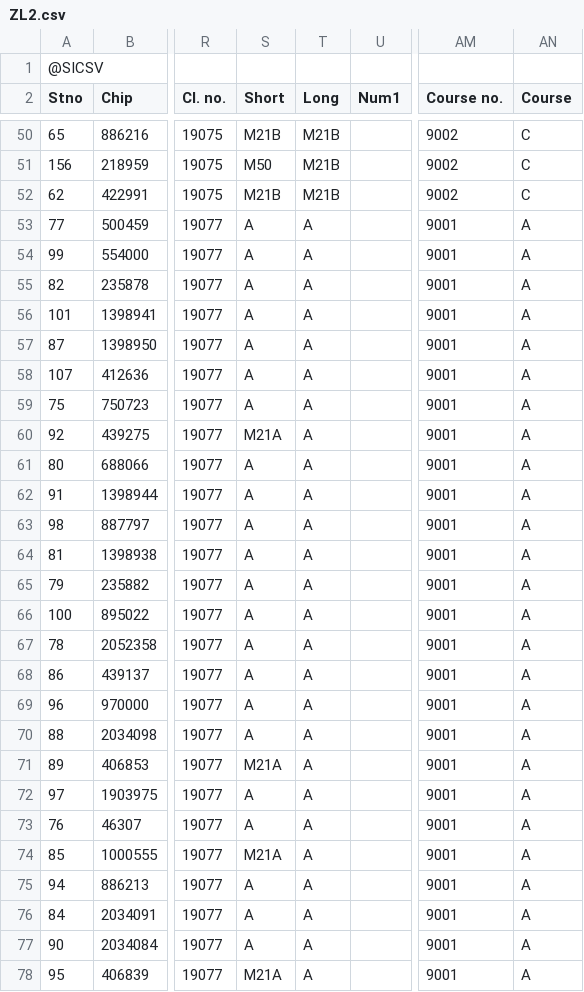
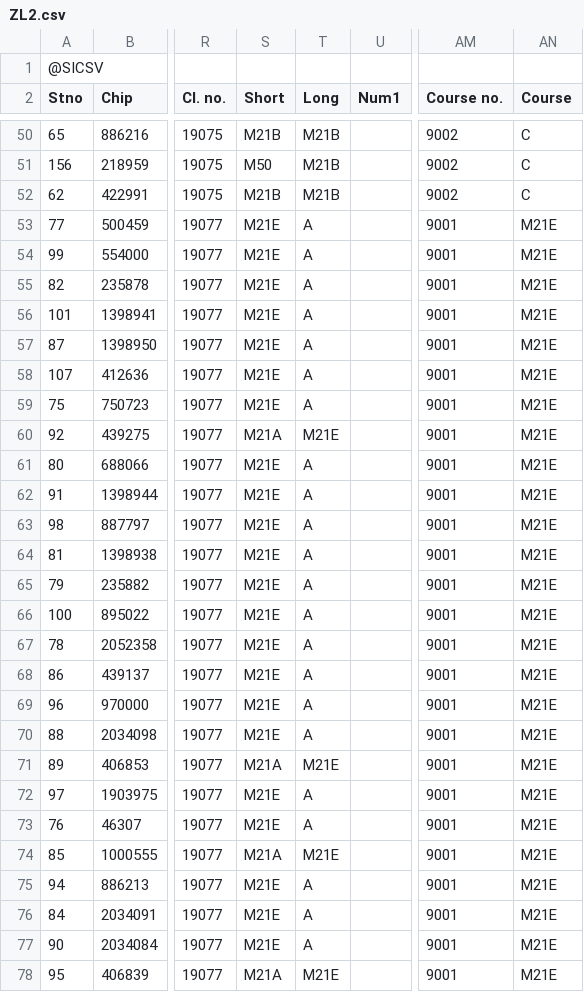
Before and after one commit to andrejborstnik/ZL, a CSV file: Rezultati/ZL2.csv, drawn as a sheet; only a part is shown, gaps mark what is left out; the diff covers the shown part only; the diff names each change by its address in the sheet, - before the commit and + after, or states it on an @@ line.

```diff
--- a/Rezultati/ZL2.csv
+++ b/Rezultati/ZL2.csv
-S53:S59 (Short): A
+S53:S59 (Short): M21E
-AN53:AN78 (Course): A
+AN53:AN78 (Course): M21E
-T60 (Long): A
+T60 (Long): M21E
-S61:S70 (Short): A
+S61:S70 (Short): M21E
-T71 (Long): A
+T71 (Long): M21E
-S72:S73 (Short): A
+S72:S73 (Short): M21E
-T74 (Long): A
+T74 (Long): M21E
-S75:S77 (Short): A
+S75:S77 (Short): M21E
-T78 (Long): A
+T78 (Long): M21E
```
Also changed, not shown: 13 edited cells elsewhere in this file, Rezultati/ZL3.csv, Rezultati/ZL4.csv, 18 other files.
